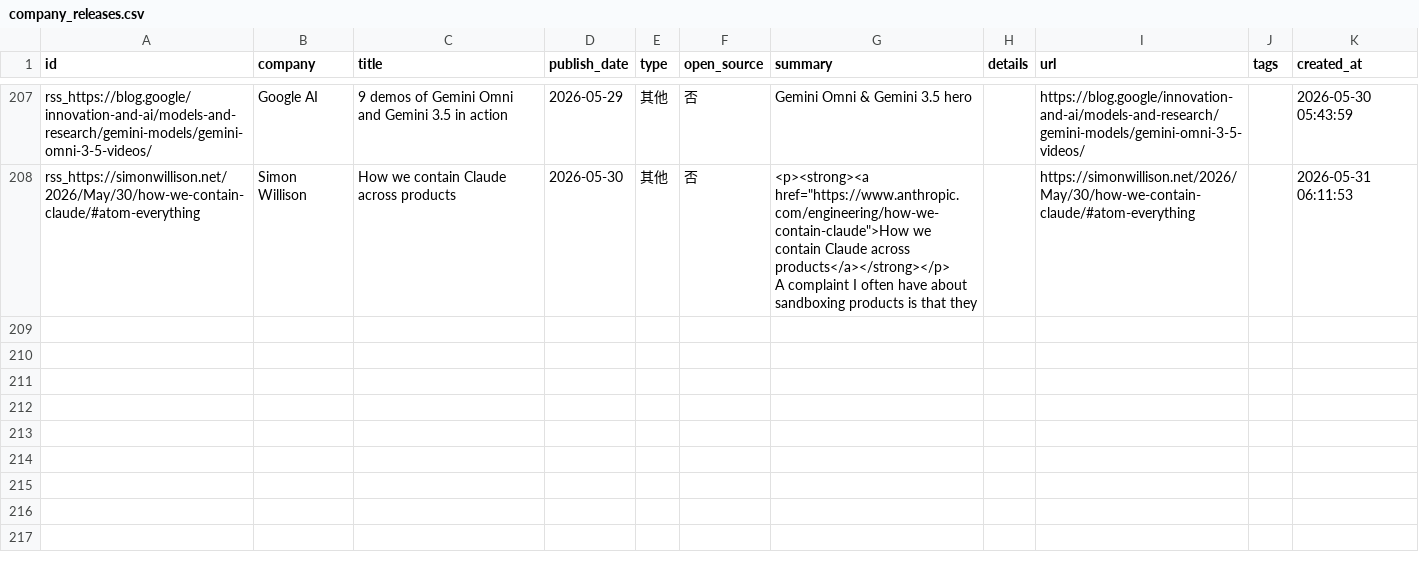
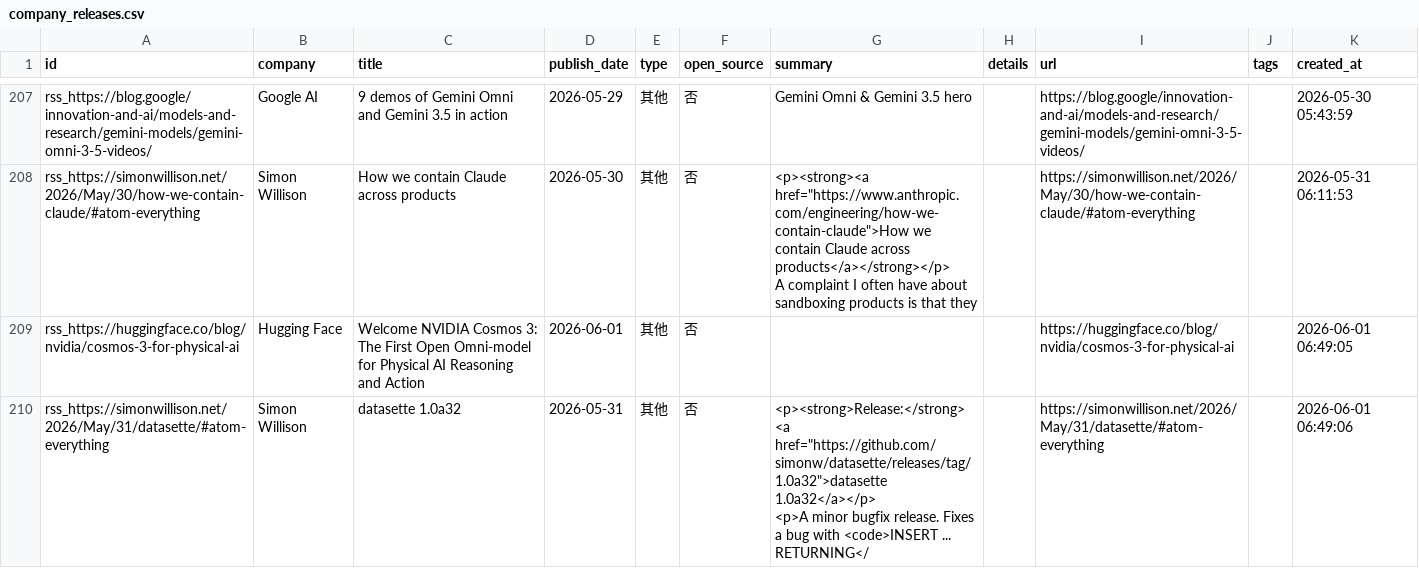
Before and after one commit to nottobeaproblem/github-trend-monitor, a CSV file: data/company_releases.csv, drawn as a sheet; only a part is shown, gaps mark what is left out.

```diff
--- a/data/company_releases.csv
+++ b/data/company_releases.csv
@@ -317 +317,4 @@ rss_https://simonwillison.net/2026/May/30/how-we-contain-claude/#atom-everything
 A complaint I often have about sandboxing products is that they ",,https://simonwillison.net/2026/May/30/how-we-contain-claude/#atom-everything,,2026-05-31 06:11:53
+rss_https://huggingface.co/blog/nvidia/cosmos-3-for-physical-ai,Hugging Face,Welcome NVIDIA Cosmos 3: The First Open Omni-model for Physical AI Reasoning and Action,2026-06-01,其他,否,,,https://huggingface.co/blog/nvidia/cosmos-3-for-physical-ai,,2026-06-01 06:49:05
+rss_https://simonwillison.net/2026/May/31/datasette/#atom-everything,Simon Willison,datasette 1.0a32,2026-05-31,其他,否,"<p><strong>Release:</strong> <a href=""https://github.com/simonw/datasette/releases/tag/1.0a32"">datasette 1.0a32</a></p>
+        <p>A minor bugfix release. Fixes a bug with <code>INSERT ... RETURNING</",,https://simonwillison.net/2026/May/31/datasette/#atom-everything,,2026-06-01 06:49:06
```
Also changed, not shown: 6 other files.
